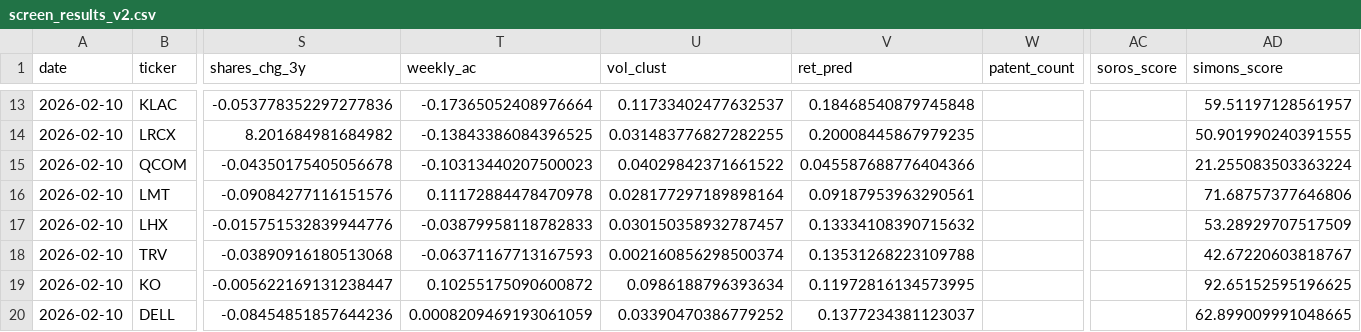
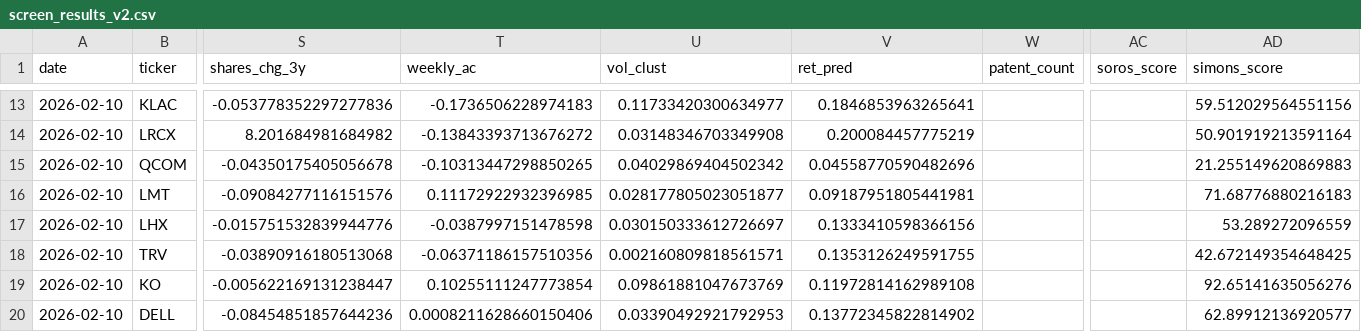
Before and after one commit to Hliaskon/my-investing-screener, a CSV file: outputs/screen_results_v2.csv, drawn as a sheet; only a part is shown, gaps mark what is left out; the diff covers the shown part only; the diff names each change by its address in the sheet, - before the commit and + after, or states it on an @@ line.

Commit message:
weekly v2 refresh: 2026-02-10

```diff
--- a/outputs/screen_results_v2.csv
+++ b/outputs/screen_results_v2.csv
-T13 (weekly_ac): -0.17365052408976664
+T13 (weekly_ac): -0.1736506228974183
-U13 (vol_clust): 0.11733402477632537
+U13 (vol_clust): 0.11733420300634977
-V13 (ret_pred): 0.18468540879745848
+V13 (ret_pred): 0.1846853963265641
-AD13 (simons_score): 59.51197128561957
+AD13 (simons_score): 59.512029564551156
-T14 (weekly_ac): -0.13843386084396525
+T14 (weekly_ac): -0.13843393713676272
-U14 (vol_clust): 0.031483776827282255
+U14 (vol_clust): 0.03148346703349908
-V14 (ret_pred): 0.20008445867979235
+V14 (ret_pred): 0.200084457775219
-AD14 (simons_score): 50.901990240391555
+AD14 (simons_score): 50.901919213591164
-T15 (weekly_ac): -0.10313440207500023
+T15 (weekly_ac): -0.10313447298850265
-U15 (vol_clust): 0.04029842371661522
+U15 (vol_clust): 0.04029869404502342
-V15 (ret_pred): 0.045587688776404366
+V15 (ret_pred): 0.04558770590482696
-AD15 (simons_score): 21.255083503363224
+AD15 (simons_score): 21.255149620869883
-T16 (weekly_ac): 0.11172884478470978
+T16 (weekly_ac): 0.11172922932396985
-U16 (vol_clust): 0.028177297189898164
+U16 (vol_clust): 0.028177805023051877
-V16 (ret_pred): 0.09187953963290561
+V16 (ret_pred): 0.09187951805441981
-AD16 (simons_score): 71.68757377646806
+AD16 (simons_score): 71.68776880216183
-T17 (weekly_ac): -0.03879958118782833
+T17 (weekly_ac): -0.0387997151478598
-U17 (vol_clust): 0.030150358932787457
+U17 (vol_clust): 0.030150333612726697
-V17 (ret_pred): 0.13334108390715632
+V17 (ret_pred): 0.1333410598366156
-AD17 (simons_score): 53.28929707517509
+AD17 (simons_score): 53.289272096559
-T18 (weekly_ac): -0.06371167713167593
+T18 (weekly_ac): -0.06371186157510356
-U18 (vol_clust): 0.002160856298500374
+U18 (vol_clust): 0.002160809818561571
-V18 (ret_pred): 0.13531268223109788
+V18 (ret_pred): 0.1353126249591755
-AD18 (simons_score): 42.67220603818767
+AD18 (simons_score): 42.672149354648425
-T19 (weekly_ac): 0.10255175090600872
+T19 (weekly_ac): 0.10255111247773854
-U19 (vol_clust): 0.0986188796393634
+U19 (vol_clust): 0.09861881047673769
-V19 (ret_pred): 0.11972816134573995
+V19 (ret_pred): 0.11972814162989108
-AD19 (simons_score): 92.65152595196625
+AD19 (simons_score): 92.65141635056276
-T20 (weekly_ac): 0.0008209469193061059
+T20 (weekly_ac): 0.0008211628660150406
-U20 (vol_clust): 0.03390470386779252
+U20 (vol_clust): 0.03390492921792953
-V20 (ret_pred): 0.1377234381123037
+V20 (ret_pred): 0.13772345822814902
-AD20 (simons_score): 62.899009991048665
+AD20 (simons_score): 62.89912136920577
```
Also changed, not shown: 58 edited cells elsewhere in this file, 1 other file.
